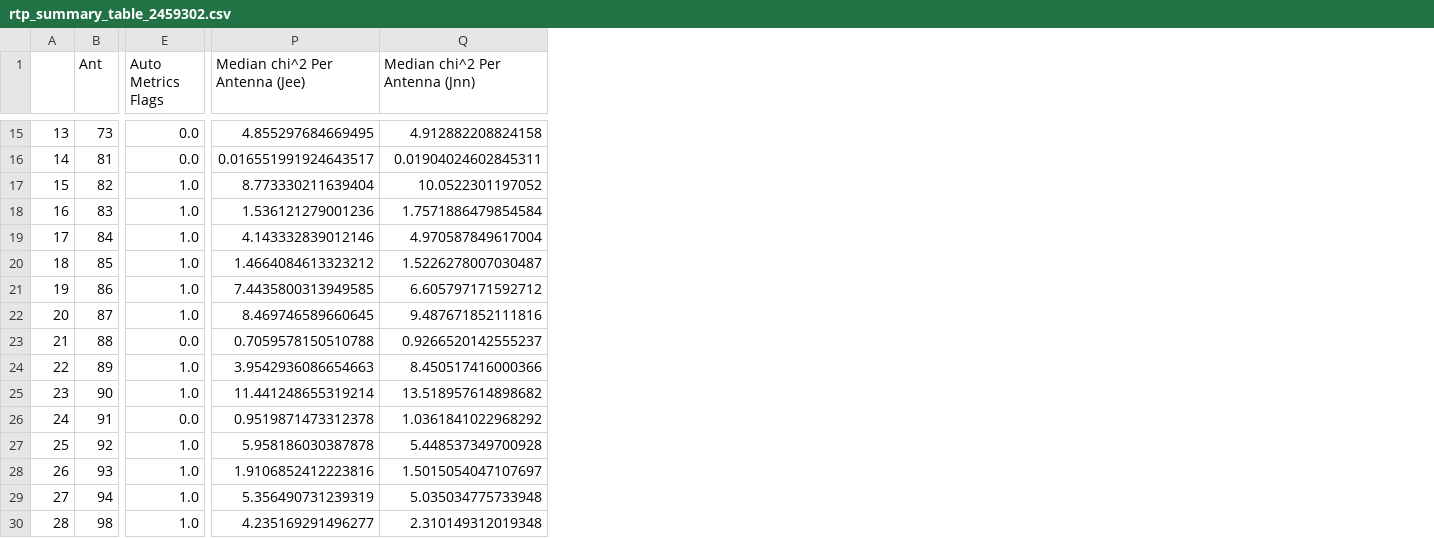
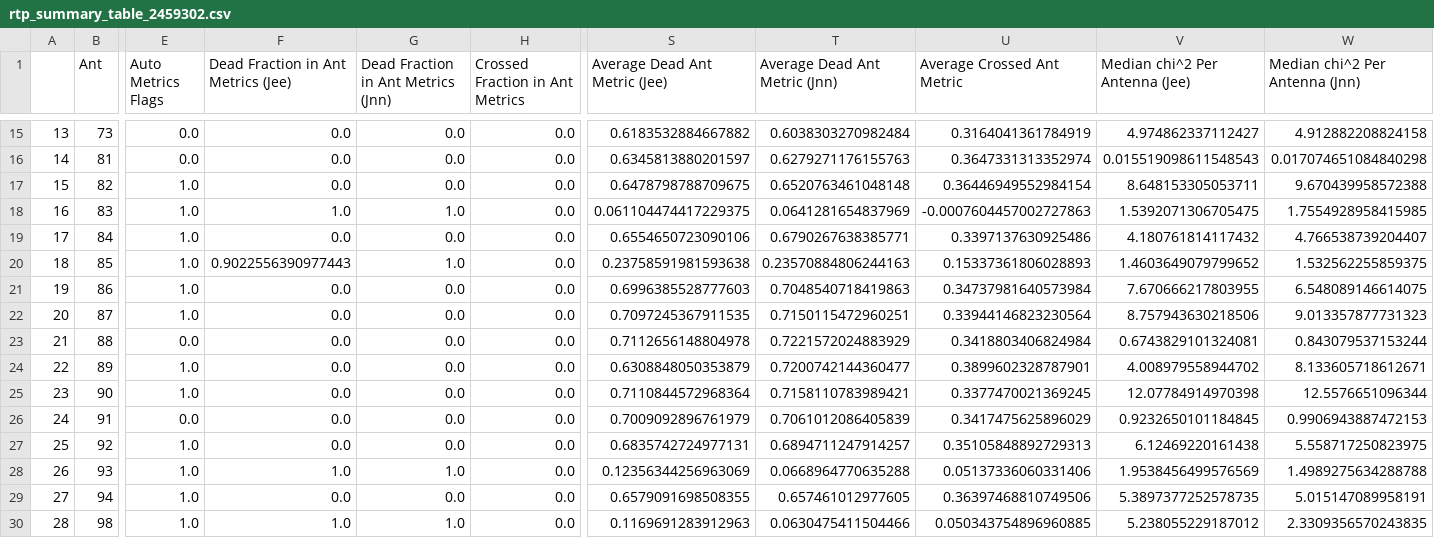
Before and after one commit to HERA-Team/H4C_Notebooks, a CSV file: _rtp_summary_/rtp_summary_table_2459302.csv, drawn as a sheet; only a part is shown, gaps mark what is left out; addresses are those after the commit; the diff covers the shown part only; the diff names each change by its address in the sheet, - before the commit and + after, or states it on an @@ line.

Commit message:
RTP summary notebook for JD 2459302
https://htmlpreview.github.io/?https://github.com/HERA-Team/H4C_Notebooks/blob/master/_rtp_summary_/rtp_summary_2459302.html

```diff
--- a/_rtp_summary_/rtp_summary_table_2459302.csv
+++ b/_rtp_summary_/rtp_summary_table_2459302.csv
+column F, row 1: Dead Fraction in Ant Metrics (Jee); rows 15-30: 0.0 | 0.0 | 0.0 | 1.0 | 0.0 | 0.9022556390977443 | 0.0 | 0.0 | 0.0 | 0.0 | 0.0 | 0.0 | 0.0 | 1.0 | 0.0 | 1.0
+column G, row 1: Dead Fraction in Ant Metrics (Jnn); rows 15-30: 0.0 | 0.0 | 0.0 | 1.0 | 0.0 | 1.0 | 0.0 | 0.0 | 0.0 | 0.0 | 0.0 | 0.0 | 0.0 | 1.0 | 0.0 | 1.0
+column H (Crossed Fraction in Ant Metrics), rows 15-30: all 0.0
+column S (Average Dead Ant Metric (Jee)), rows 15-30: 0.6183532884667882 | 0.6345813880201597 | 0.6478798788709675 | 0.061104474417229375 | 0.6554650723090106 | 0.23758591981593638 | 0.6996385528777603 | 0.7097245367911535 | 0.7112656148804978 | 0.6308848050353879 | 0.7110844572968364 | 0.7009092896761979 | 0.6835742724977131 | 0.12356344256963069 | 0.6579091698508355 | 0.1169691283912963
+column T (Average Dead Ant Metric (Jnn)), rows 15-30: 0.6038303270982484 | 0.6279271176155763 | 0.6520763461048148 | 0.0641281654837969 | 0.6790267638385771 | 0.23570884806244163 | 0.7048540718419863 | 0.7150115472960251 | 0.7221572024883929 | 0.7200742144360477 | 0.7158110783989421 | 0.7061012086405839 | 0.6894711247914257 | 0.0668964770635288 | 0.657461012977605 | 0.0630475411504466
+column U (Average Crossed Ant Metric), rows 15-30: 0.3164041361784919 | 0.3647331313352974 | 0.36446949552984154 | -0.0007604457002727863 | 0.3397137630925486 | 0.15337361806028893 | 0.34737981640573984 | 0.33944146823230564 | 0.3418803406824984 | 0.3899602328787901 | 0.3377470021369245 | 0.3417475625896029 | 0.35105848892729313 | 0.05137336060331406 | 0.36397468810749506 | 0.050343754896960885
-V15 (Median chi^2 Per Antenna (Jee)): 4.855297684669495
+V15 (Median chi^2 Per Antenna (Jee)): 4.974862337112427
-V16 (Median chi^2 Per Antenna (Jee)): 0.016551991924643517
+V16 (Median chi^2 Per Antenna (Jee)): 0.015519098611548543
-W16 (Median chi^2 Per Antenna (Jnn)): 0.01904024602845311
+W16 (Median chi^2 Per Antenna (Jnn)): 0.017074651084840298
-V17 (Median chi^2 Per Antenna (Jee)): 8.773330211639404
+V17 (Median chi^2 Per Antenna (Jee)): 8.648153305053711
-W17 (Median chi^2 Per Antenna (Jnn)): 10.0522301197052
+W17 (Median chi^2 Per Antenna (Jnn)): 9.670439958572388
-V18 (Median chi^2 Per Antenna (Jee)): 1.536121279001236
+V18 (Median chi^2 Per Antenna (Jee)): 1.5392071306705475
-W18 (Median chi^2 Per Antenna (Jnn)): 1.7571886479854584
+W18 (Median chi^2 Per Antenna (Jnn)): 1.7554928958415985
-V19 (Median chi^2 Per Antenna (Jee)): 4.143332839012146
+V19 (Median chi^2 Per Antenna (Jee)): 4.180761814117432
-W19 (Median chi^2 Per Antenna (Jnn)): 4.970587849617004
+W19 (Median chi^2 Per Antenna (Jnn)): 4.766538739204407
-V20 (Median chi^2 Per Antenna (Jee)): 1.4664084613323212
+V20 (Median chi^2 Per Antenna (Jee)): 1.4603649079799652
-W20 (Median chi^2 Per Antenna (Jnn)): 1.5226278007030487
+W20 (Median chi^2 Per Antenna (Jnn)): 1.532562255859375
-V21 (Median chi^2 Per Antenna (Jee)): 7.4435800313949585
+V21 (Median chi^2 Per Antenna (Jee)): 7.670666217803955
-W21 (Median chi^2 Per Antenna (Jnn)): 6.605797171592712
+W21 (Median chi^2 Per Antenna (Jnn)): 6.548089146614075
-V22 (Median chi^2 Per Antenna (Jee)): 8.469746589660645
+V22 (Median chi^2 Per Antenna (Jee)): 8.757943630218506
-W22 (Median chi^2 Per Antenna (Jnn)): 9.487671852111816
+W22 (Median chi^2 Per Antenna (Jnn)): 9.013357877731323
-V23 (Median chi^2 Per Antenna (Jee)): 0.7059578150510788
+V23 (Median chi^2 Per Antenna (Jee)): 0.6743829101324081
-W23 (Median chi^2 Per Antenna (Jnn)): 0.9266520142555237
+W23 (Median chi^2 Per Antenna (Jnn)): 0.843079537153244
-V24 (Median chi^2 Per Antenna (Jee)): 3.9542936086654663
+V24 (Median chi^2 Per Antenna (Jee)): 4.008979558944702
-W24 (Median chi^2 Per Antenna (Jnn)): 8.450517416000366
+W24 (Median chi^2 Per Antenna (Jnn)): 8.133605718612671
-V25 (Median chi^2 Per Antenna (Jee)): 11.441248655319214
+V25 (Median chi^2 Per Antenna (Jee)): 12.07784914970398
-W25 (Median chi^2 Per Antenna (Jnn)): 13.518957614898682
+W25 (Median chi^2 Per Antenna (Jnn)): 12.5576651096344
-V26 (Median chi^2 Per Antenna (Jee)): 0.9519871473312378
+V26 (Median chi^2 Per Antenna (Jee)): 0.9232650101184845
-W26 (Median chi^2 Per Antenna (Jnn)): 1.0361841022968292
+W26 (Median chi^2 Per Antenna (Jnn)): 0.9906943887472153
-V27 (Median chi^2 Per Antenna (Jee)): 5.958186030387878
+V27 (Median chi^2 Per Antenna (Jee)): 6.12469220161438
-W27 (Median chi^2 Per Antenna (Jnn)): 5.448537349700928
+W27 (Median chi^2 Per Antenna (Jnn)): 5.558717250823975
-V28 (Median chi^2 Per Antenna (Jee)): 1.9106852412223816
+V28 (Median chi^2 Per Antenna (Jee)): 1.9538456499576569
-W28 (Median chi^2 Per Antenna (Jnn)): 1.5015054047107697
+W28 (Median chi^2 Per Antenna (Jnn)): 1.4989275634288788
-V29 (Median chi^2 Per Antenna (Jee)): 5.356490731239319
+V29 (Median chi^2 Per Antenna (Jee)): 5.3897377252578735
-W29 (Median chi^2 Per Antenna (Jnn)): 5.035034775733948
+W29 (Median chi^2 Per Antenna (Jnn)): 5.015147089958191
-V30 (Median chi^2 Per Antenna (Jee)): 4.235169291496277
+V30 (Median chi^2 Per Antenna (Jee)): 5.238055229187012
-W30 (Median chi^2 Per Antenna (Jnn)): 2.310149312019348
+W30 (Median chi^2 Per Antenna (Jnn)): 2.3309356570243835
```
Also changed, not shown: 123 edited cells elsewhere in this file, 1 other file.
